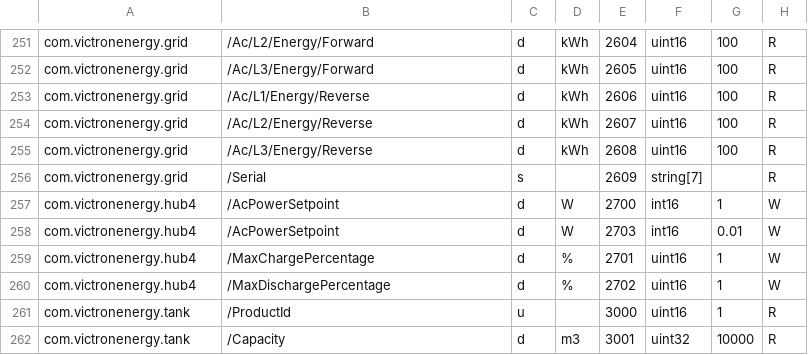
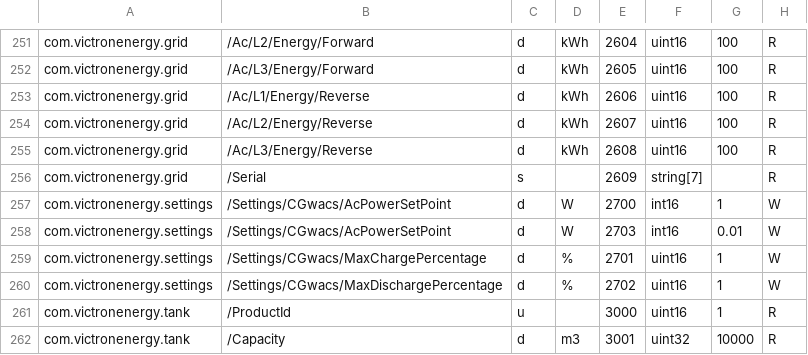
Before and after one commit to victronenergy/dbus_modbustcp, a CSV file: attributes.csv, drawn as a sheet; only a part is shown, gaps mark what is left out.

Commit message:
Replaced references to deprecated com.victronenergy.hub4
The /AcPowerSetpoint, /MaxChargePercentage, and /MaxDischargePercentage
in the com.victronenergy.hub4 service have been declared deprecated,
because they are aliases to paths in com.victronenergy.settings.

Those paths have been replaced with their counterpart in the
settings.

This does not change the behaviour of dbus-modbustcp

```diff
--- a/attributes.csv
+++ b/attributes.csv
@@ -256,6 +256,6 @@ com.victronenergy.grid,/Ac/L3/Energy/Reverse,d,kWh,2608,uint16,100,R
 com.victronenergy.grid,/Serial,s,,2609,string[7],,R
-com.victronenergy.hub4,/AcPowerSetpoint,d,W,2700,int16,1,W
-com.victronenergy.hub4,/AcPowerSetpoint,d,W,2703,int16,0.01,W
-com.victronenergy.hub4,/MaxChargePercentage,d,%,2701,uint16,1,W
-com.victronenergy.hub4,/MaxDischargePercentage,d,%,2702,uint16,1,W
+com.victronenergy.settings,/Settings/CGwacs/AcPowerSetPoint,d,W,2700,int16,1,W
+com.victronenergy.settings,/Settings/CGwacs/AcPowerSetPoint,d,W,2703,int16,0.01,W
+com.victronenergy.settings,/Settings/CGwacs/MaxChargePercentage,d,%,2701,uint16,1,W
+com.victronenergy.settings,/Settings/CGwacs/MaxDischargePercentage,d,%,2702,uint16,1,W
 com.victronenergy.tank,/ProductId,u,,3000,uint16,1,R
```
